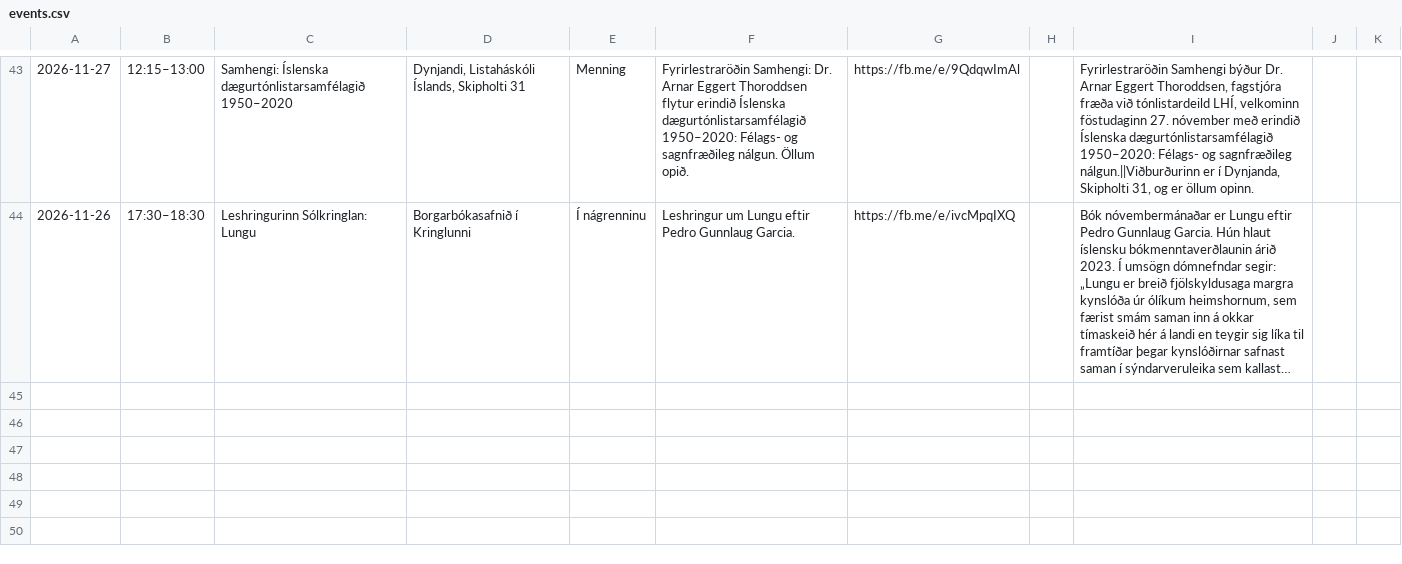
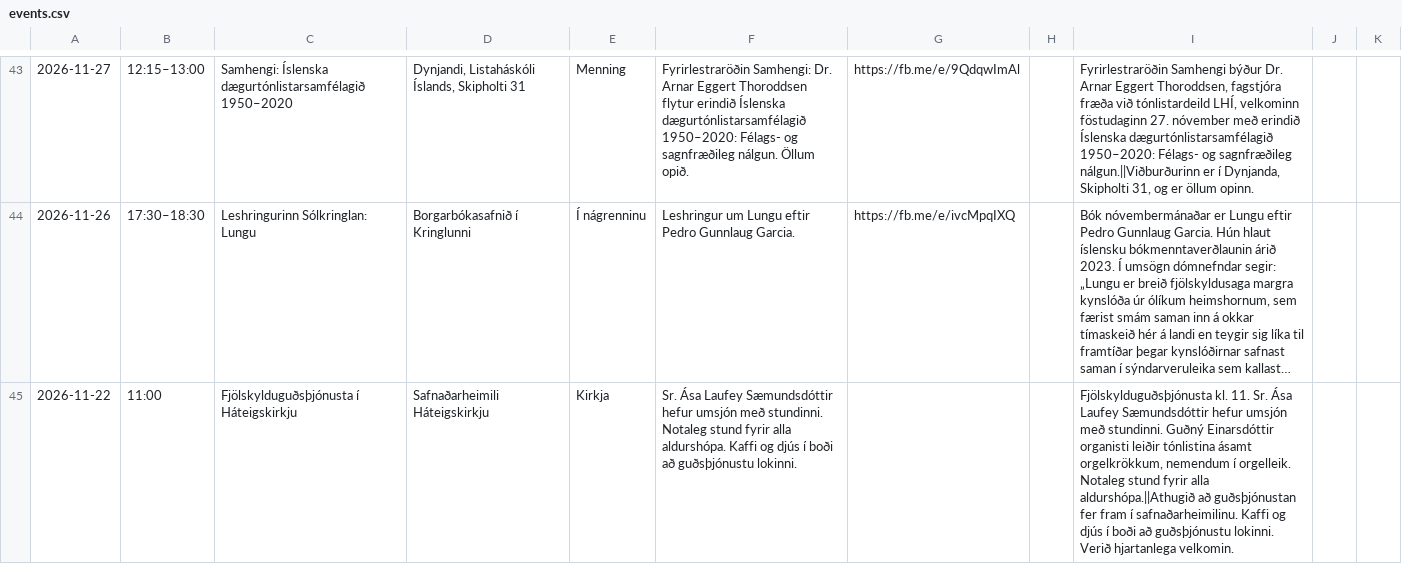
Before and after one commit to enzkrz/hlidaposturinn, a CSV file: data/events.csv, drawn as a sheet; only a part is shown, gaps mark what is left out; long unchanged cells end in …; the diff names each change by its address in the sheet, - before the commit and + after, or states it on an @@ line.

```diff
--- a/data/events.csv
+++ b/data/events.csv
+row 45: 2026-11-22 | 11:00 | Fjölskylduguðsþjónusta í Háteigskirkju | Safnaðarheimili Háteigskirkju | Kirkja | Sr. Ása Laufey Sæmundsdóttir hefur umsjón með stundinni. Notaleg stund fyrir alla aldurshópa. Kaffi og djús í boði að guðsþjónustu lokinni. |  |  | Fjölskylduguðsþjónusta kl. 11. Sr. Ása Laufey Sæmundsdóttir hefur umsjón með stundinni. Guðný Einarsdóttir organisti leiðir tónlistina ásamt orgelkrökkum, nemendum í orgelleik. Notaleg stund fyrir alla aldurshópa.||Athugið að guðsþjónustan fer fram í safnaðarheimilinu. Kaffi og djús í boði að guðsþjónustu lokinni. Verið hjartanlega velkomin.
```
